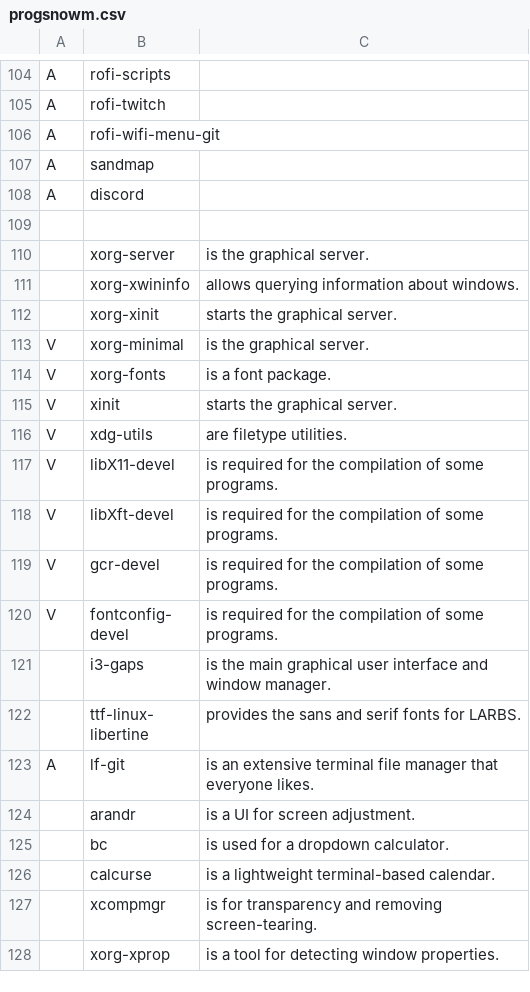
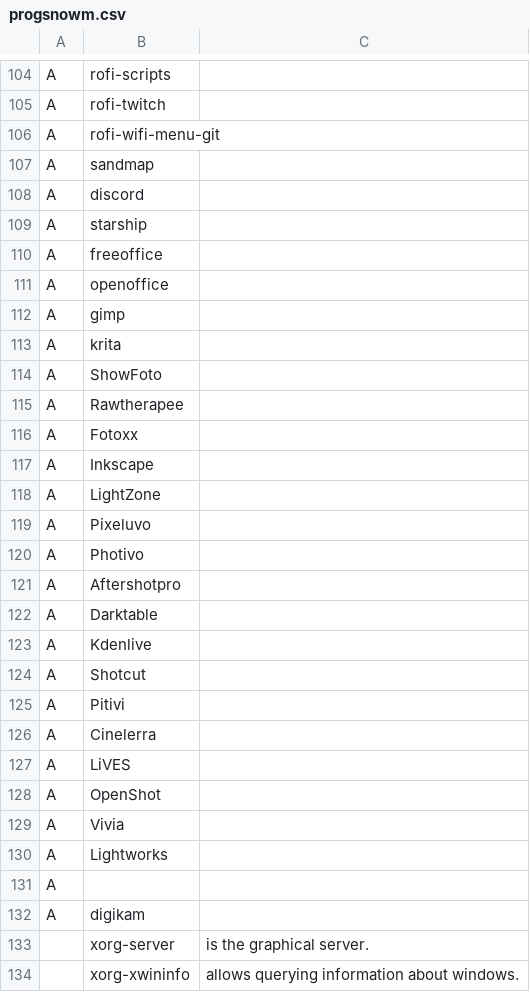
Before and after one commit to comShadowHarvy/zsh, a CSV file: progsnowm.csv, drawn as a sheet; only a part is shown, gaps mark what is left out; the shorter side is filled out with more unchanged rows; the diff names each change by its address in the sheet, - before the commit and + after, or states it on an @@ line.

Commit message:
Update progsnowm.csv

```diff
--- a/progsnowm.csv
+++ b/progsnowm.csv
-row 109: (empty)
+row 109: A | starship
+row 110: A | freeoffice
+row 111: A | openoffice
+row 112: A | gimp
+row 113: A | krita
+row 114: A | ShowFoto
+row 115: A | Rawtherapee
+row 116: A | Fotoxx
+row 117: A | Inkscape
+row 118: A | LightZone
+row 119: A | Pixeluvo
+row 120: A | Photivo
+row 121: A | Aftershotpro
+row 122: A | Darktable
+row 123: A | Kdenlive
+row 124: A | Shotcut
+row 125: A | Pitivi
+row 126: A | Cinelerra
+row 127: A | LiVES
+row 128: A | OpenShot
+row 129: A | Vivia
+row 130: A | Lightworks
+row 131: A
+row 132: A | digikam
```
